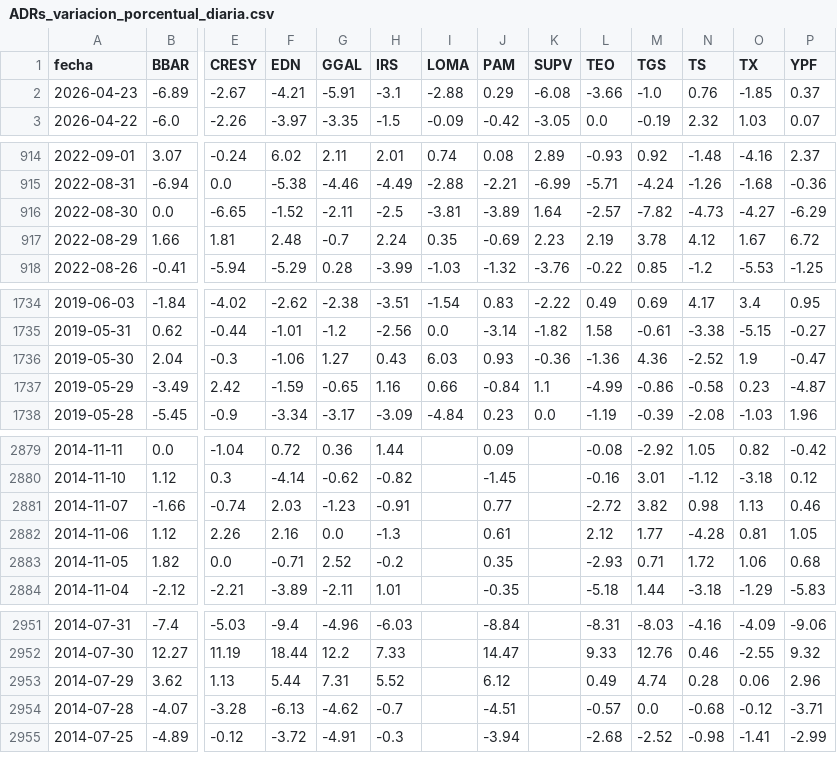
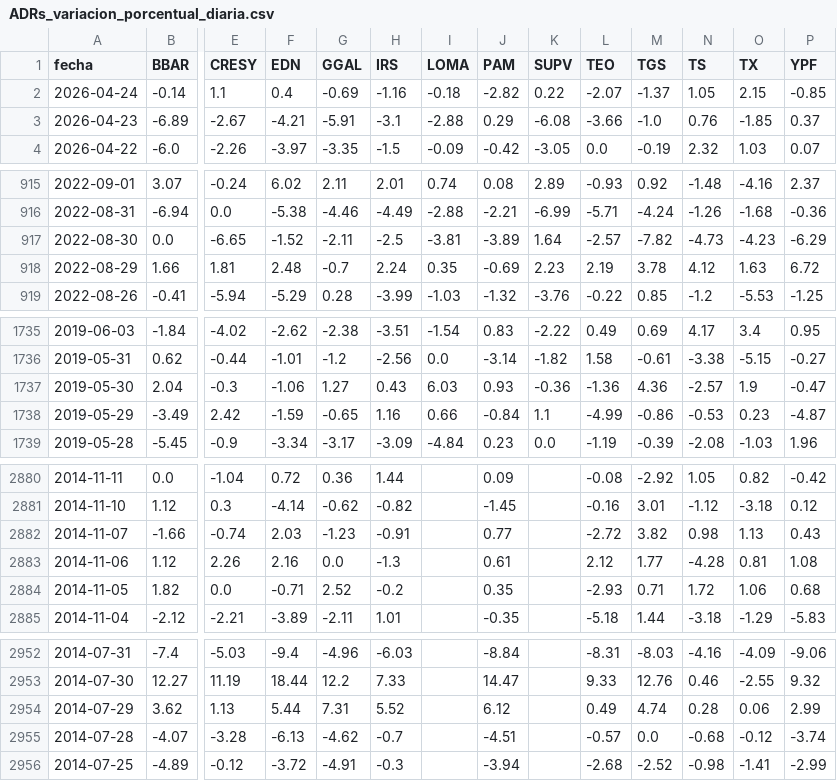
Before and after one commit to jesusrobles824/Automatizacion-de-Datos-y-Proyectos-BI, a CSV file: Automatización de Datos/ADRs_variacion_porcentual_diaria.csv, drawn as a sheet; only a part is shown, gaps mark what is left out; addresses are those after the commit; rows hold the shown columns only; the diff covers the shown part only; the diff names each change by its address in the sheet, - before the commit and + after, or states it on an @@ line.

```diff
--- a/Automatización de Datos/ADRs_variacion_porcentual_diaria.csv
+++ b/Automatización de Datos/ADRs_variacion_porcentual_diaria.csv
+row 2: 2026-04-24 | -0.14 | 1.1 | 0.4 | -0.69 | -1.16 | -0.18 | -2.82 | 0.22 | -2.07 | -1.37 | 1.05 | 2.15 | -0.85
-O917 (TX): -4.27
+O917 (TX): -4.23
-O918 (TX): 1.67
+O918 (TX): 1.63
-N1737 (TS): -2.52
+N1737 (TS): -2.57
-N1738 (TS): -0.58
+N1738 (TS): -0.53
-P2882 (YPF): 0.46
+P2882 (YPF): 0.43
-P2883 (YPF): 1.05
+P2883 (YPF): 1.08
-P2954 (YPF): 2.96
+P2954 (YPF): 2.99
-P2955 (YPF): -3.71
+P2955 (YPF): -3.74
```
Also changed, not shown: 2 edited cells elsewhere in this file, Automatización de Datos/ADRs_Precios.csv, Automatización de Datos/Principales_Tasas_de_Interés_de_Mercado.csv, 7 other files.
